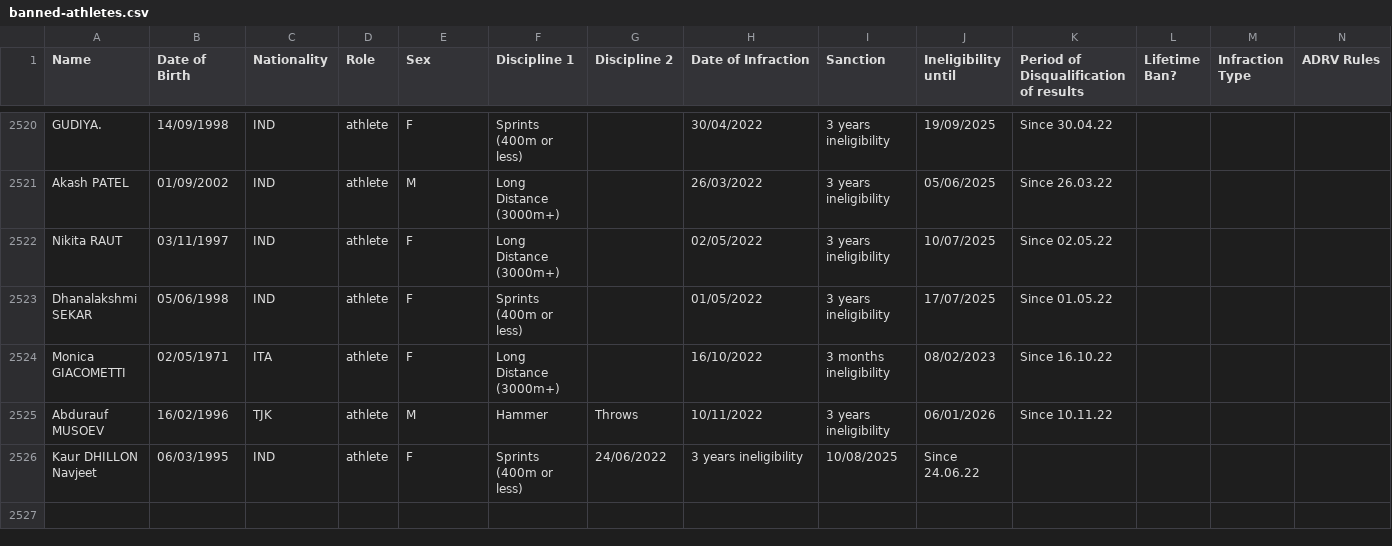
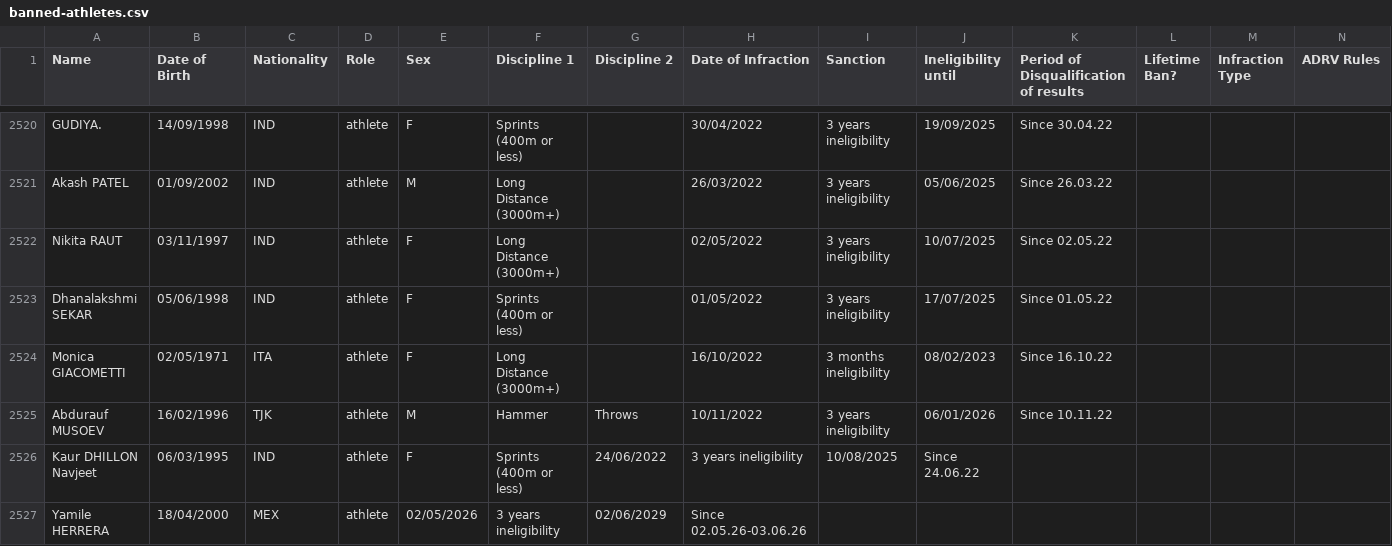
Before and after one commit to mullet1989/doping-suspensions, a CSV file: banned-athletes.csv, drawn as a sheet; only a part is shown, gaps mark what is left out; rows hold the shown columns only; the diff names each change by its address in the sheet, - before the commit and + after, or states it on an @@ line.

Commit message:
Update banned-athletes.csv
update test.. Yamile..

```diff
--- a/banned-athletes.csv
+++ b/banned-athletes.csv
+row 2527: Yamile HERRERA | 18/04/2000 | MEX | athlete | 02/05/2026 | 3 years ineligibility | 02/06/2029 | Since 02.05.26-03.06.26
```
